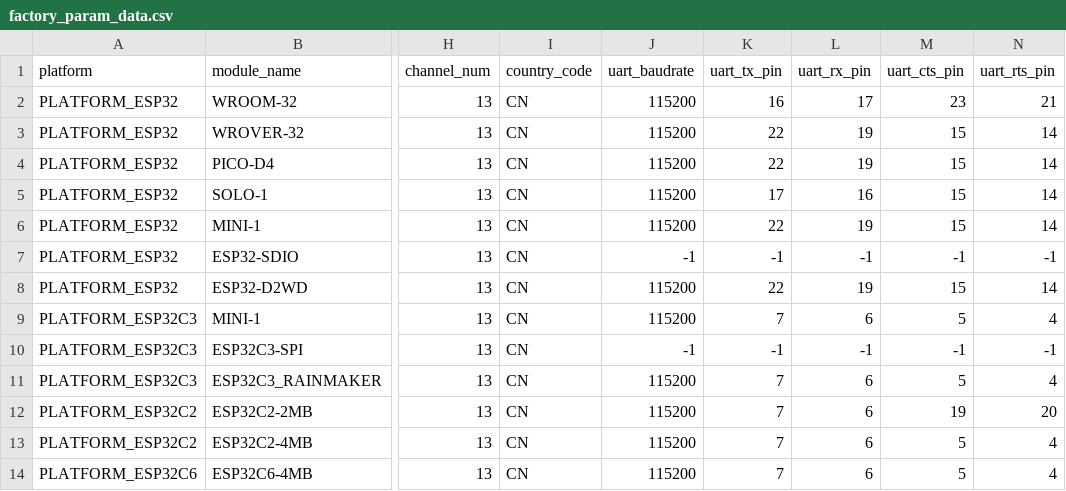
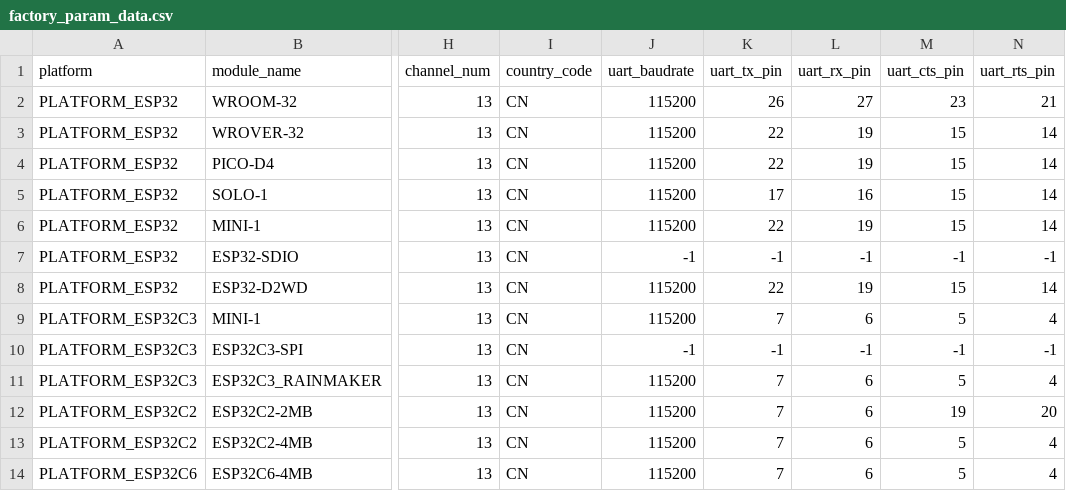
Before and after one commit to SmartRadio/evgate-esp-at, a CSV file: components/customized_partitions/raw_data/factory_param/factory_param_data.csv, drawn as a sheet; only a part is shown, gaps mark what is left out; the diff names each change by its address in the sheet, - before the commit and + after, or states it on an @@ line.

Commit message:
AT cmd port:uart1 tx:26 rx:27 cts:23 rts:21 baudrate:115200

```diff
--- a/components/customized_partitions/raw_data/factory_param/factory_param_data.csv
+++ b/components/customized_partitions/raw_data/factory_param/factory_param_data.csv
-K2 (uart_tx_pin): 16
+K2 (uart_tx_pin): 26
-L2 (uart_rx_pin): 17
+L2 (uart_rx_pin): 27
```
